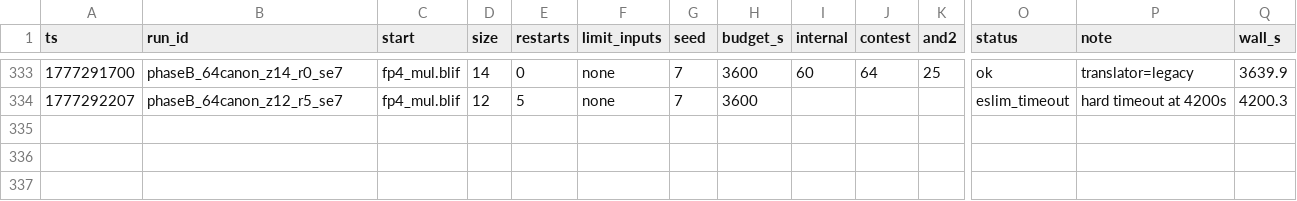
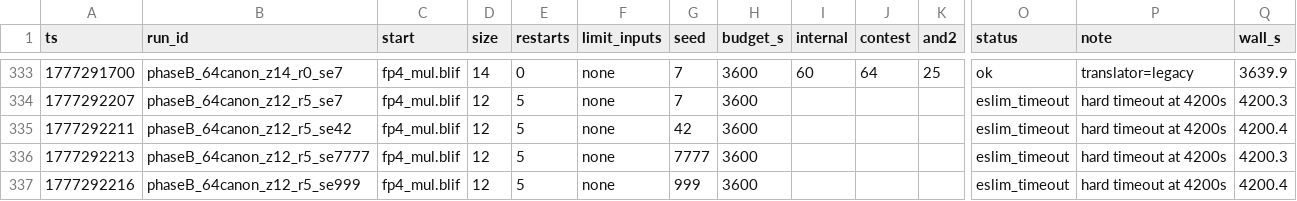
Before and after one commit to LonghornSilicon/fp4-multiplier, a TSV file: workspace/eslim_runs/sweep_ledger.tsv, drawn as a sheet; only a part is shown, gaps mark what is left out; rows hold the shown columns only; the diff names each change by its address in the sheet, - before the commit and + after, or states it on an @@ line.

```diff
--- a/workspace/eslim_runs/sweep_ledger.tsv
+++ b/workspace/eslim_runs/sweep_ledger.tsv
+row 335: 1777292211 | phaseB_64canon_z12_r5_se42 | fp4_mul.blif | 12 | 5 | none | 42 | 3600 |  |  |  | eslim_timeout | hard timeout at 4200s | 4200.4
+row 336: 1777292213 | phaseB_64canon_z12_r5_se7777 | fp4_mul.blif | 12 | 5 | none | 7777 | 3600 |  |  |  | eslim_timeout | hard timeout at 4200s | 4200.3
+row 337: 1777292216 | phaseB_64canon_z12_r5_se999 | fp4_mul.blif | 12 | 5 | none | 999 | 3600 |  |  |  | eslim_timeout | hard timeout at 4200s | 4200.4
```
Also changed, not shown: 1 other file.
